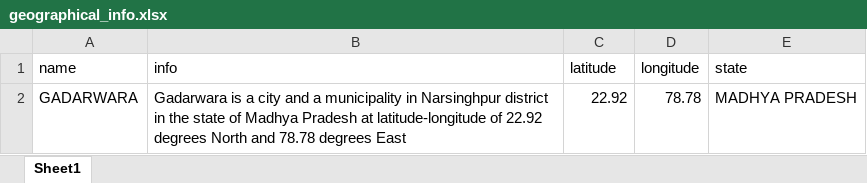
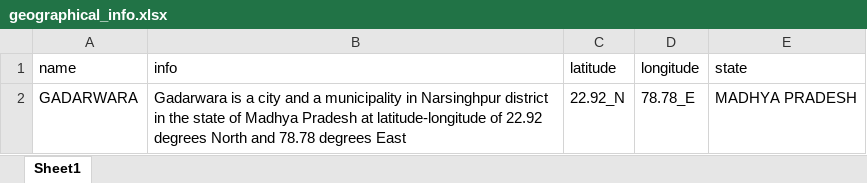
Before and after one commit to nagasudhirpulla/ine_info_node_webhook, an Excel workbook: dbHelpers/geographical_info.xlsx, sheet Sheet1, drawn as a sheet; values as stored, in another font and other column widths than the file's, no borders; the diff names each change by its address in the sheet, - before the commit and + after, or states it on an @@ line.

```diff
--- a/dbHelpers/geographical_info.xlsx (sheet Sheet1)
+++ b/dbHelpers/geographical_info.xlsx (sheet Sheet1)
-C2 (latitude): 22.92
+C2 (latitude): 22.92_N
-D2 (longitude): 78.78
+D2 (longitude): 78.78_E
```
Also changed, not shown: 2 other files.
